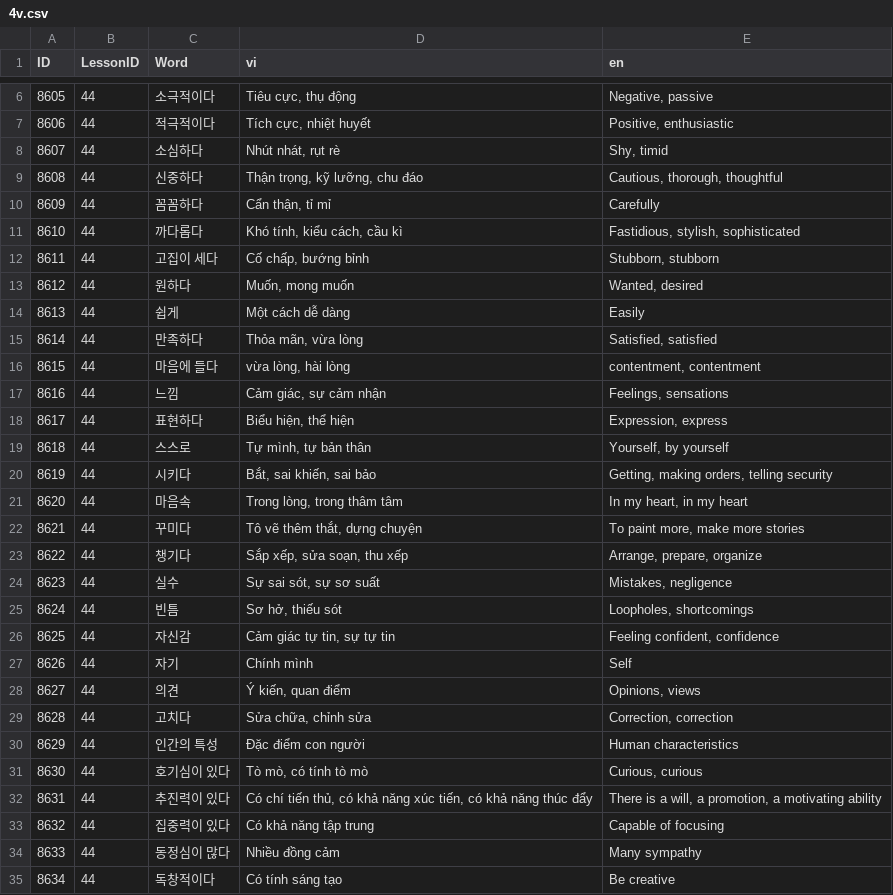
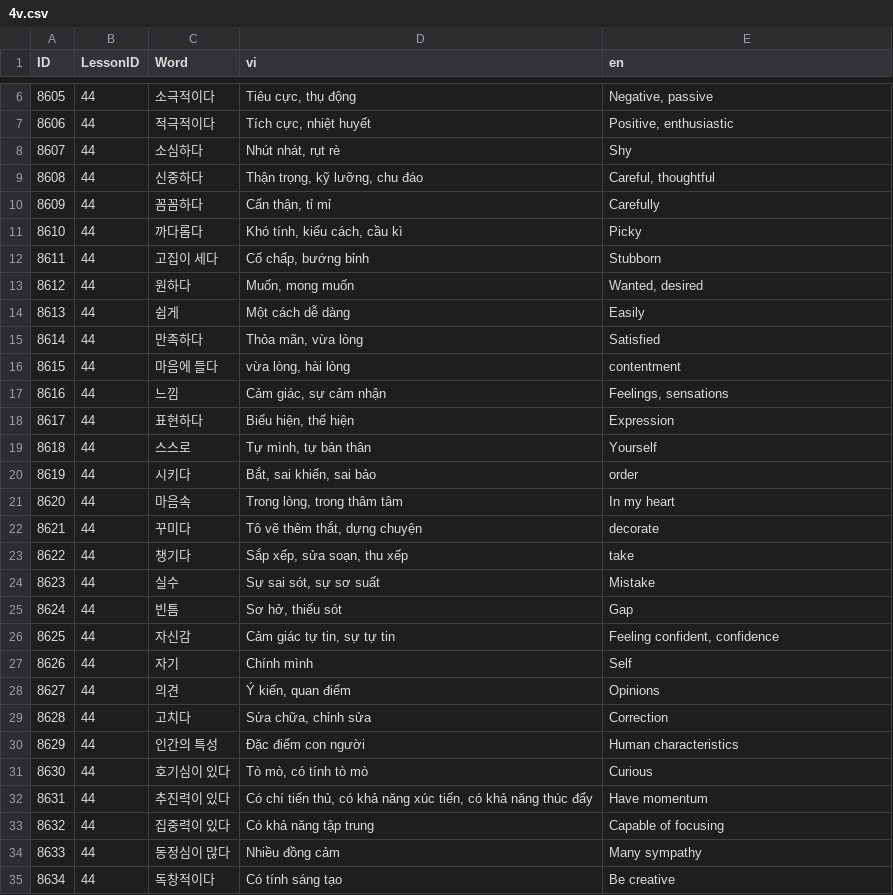
Before and after one commit to tuanback/easykiip, a CSV file: Database/CSV/CSVFiles/3/4v.csv, drawn as a sheet; only a part is shown, gaps mark what is left out; the diff covers the shown part only.

```diff
--- a/Database/CSV/CSVFiles/3/4v.csv
+++ b/Database/CSV/CSVFiles/3/4v.csv
@@ -7,27 +7,27 @@
 8606,44,적극적이다,"Tích cực, nhiệt huyết","Positive, enthusiastic"
-8607,44,소심하다,"Nhút nhát, rụt rè ","Shy, timid"
-8608,44,신중하다,"Thận trọng, kỹ lưỡng, chu đáo","Cautious, thorough, thoughtful"
+8607,44,소심하다,"Nhút nhát, rụt rè ",Shy
+8608,44,신중하다,"Thận trọng, kỹ lưỡng, chu đáo","Careful, thoughtful"
 8609,44,꼼꼼하다,"Cẩn thận, tỉ mỉ",Carefully
-8610,44,까다롭다,"Khó tính, kiểu cách, cầu kì","Fastidious, stylish, sophisticated"
-8611,44,고집이 세다,"Cố chấp, bướng bỉnh","Stubborn, stubborn"
+8610,44,까다롭다,"Khó tính, kiểu cách, cầu kì",Picky
+8611,44,고집이 세다,"Cố chấp, bướng bỉnh",Stubborn
 8612,44,원하다,"Muốn, mong muốn","Wanted, desired"
 8613,44,쉽게,Một cách dễ dàng,Easily
-8614,44,만족하다,"Thỏa mãn, vừa lòng","Satisfied, satisfied"
-8615,44,마음에 들다,"vừa lòng, hài lòng","contentment, contentment"
+8614,44,만족하다,"Thỏa mãn, vừa lòng",Satisfied
+8615,44,마음에 들다,"vừa lòng, hài lòng",contentment
 8616,44,느낌,"Cảm giác, sự cảm nhận","Feelings, sensations"
-8617,44,표현하다,"Biểu hiện, thể hiện","Expression, express"
-8618,44,스스로,"Tự mình, tự bản thân","Yourself, by yourself"
-8619,44,시키다,"Bắt, sai khiến, sai bảo","Getting, making orders, telling security"
-8620,44,마음속,"Trong lòng, trong thâm tâm","In my heart, in my heart"
-8621,44,꾸미다,"Tô vẽ thêm thắt, dựng chuyện","To paint more, make more stories"
-8622,44,챙기다,"Sắp xếp, sửa soạn, thu xếp","Arrange, prepare, organize"
-8623,44,실수,"Sự sai sót, sự sơ suất","Mistakes, negligence"
-8624,44,빈틈,"Sơ hở, thiếu sót","Loopholes, shortcomings"
+8617,44,표현하다,"Biểu hiện, thể hiện",Expression
+8618,44,스스로,"Tự mình, tự bản thân",Yourself
+8619,44,시키다,"Bắt, sai khiến, sai bảo",order
+8620,44,마음속,"Trong lòng, trong thâm tâm",In my heart
+8621,44,꾸미다,"Tô vẽ thêm thắt, dựng chuyện",decorate
+8622,44,챙기다,"Sắp xếp, sửa soạn, thu xếp",take
+8623,44,실수,"Sự sai sót, sự sơ suất",Mistake
+8624,44,빈틈,"Sơ hở, thiếu sót",Gap
 8625,44,자신감,"Cảm giác tự tin, sự tự tin","Feeling confident, confidence"
 8626,44,자기,Chính mình,Self
-8627,44,의견,"Ý kiến, quan điểm","Opinions, views"
-8628,44,고치다,"Sửa chữa, chỉnh sửa","Correction, correction"
+8627,44,의견,"Ý kiến, quan điểm",Opinions
+8628,44,고치다,"Sửa chữa, chỉnh sửa",Correction
 8629,44,인간의 특성,Đặc điểm con người,Human characteristics
-8630,44,호기심이 있다,"Tò mò, có tính tò mò","Curious, curious"
-8631,44,추진력이 있다,"Có chí tiến thủ, có khả năng xúc tiến, có khả năng thúc đẩy","There is a will, a promotion, a motivating ability"
+8630,44,호기심이 있다,"Tò mò, có tính tò mò",Curious
+8631,44,추진력이 있다,"Có chí tiến thủ, có khả năng xúc tiến, có khả năng thúc đẩy",Have momentum
 8632,44,집중력이 있다,Có khả năng tập trung,Capable of focusing
```
Also changed, not shown: 37 edited cells elsewhere in this file, Database/CSV/CSVFiles/3/4r.csv.
